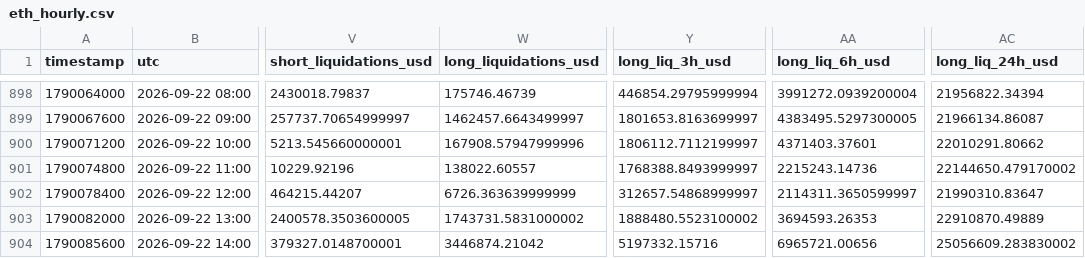
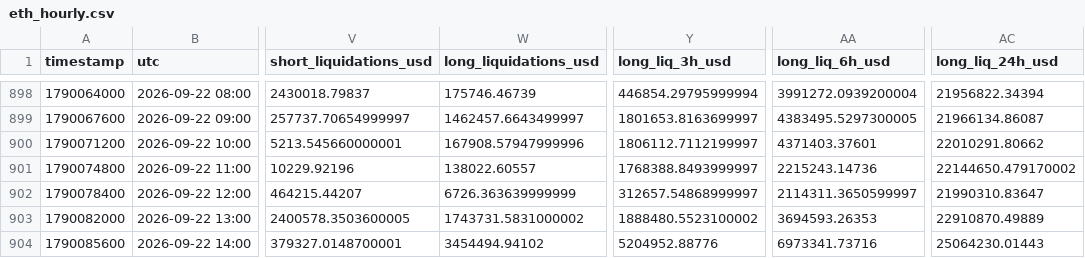
Before and after one commit to aakolodezh-eng/eth-squeeze-watch, a CSV file: eth_hourly.csv, drawn as a sheet; only a part is shown, gaps mark what is left out; the diff names each change by its address in the sheet, - before the commit and + after, or states it on an @@ line.

```diff
--- a/eth_hourly.csv
+++ b/eth_hourly.csv
-W904 (long_liquidations_usd): 3446874.21042
+W904 (long_liquidations_usd): 3454494.94102
-Y904 (long_liq_3h_usd): 5197332.15716
+Y904 (long_liq_3h_usd): 5204952.88776
-AA904 (long_liq_6h_usd): 6965721.00656
+AA904 (long_liq_6h_usd): 6973341.73716
-AC904 (long_liq_24h_usd): 25056609.283830002
+AC904 (long_liq_24h_usd): 25064230.01443
```
